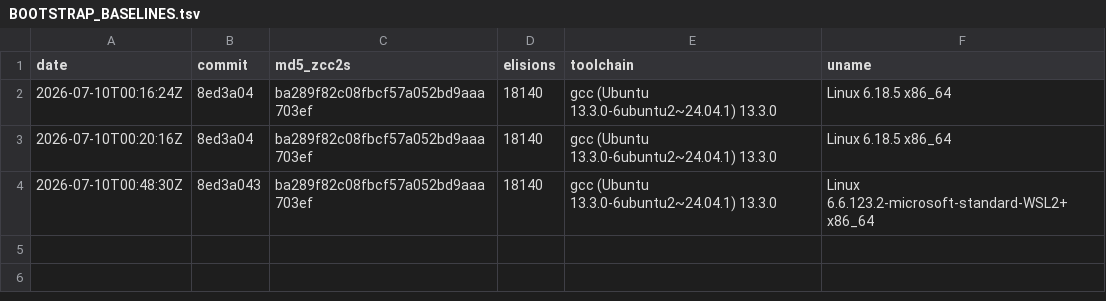
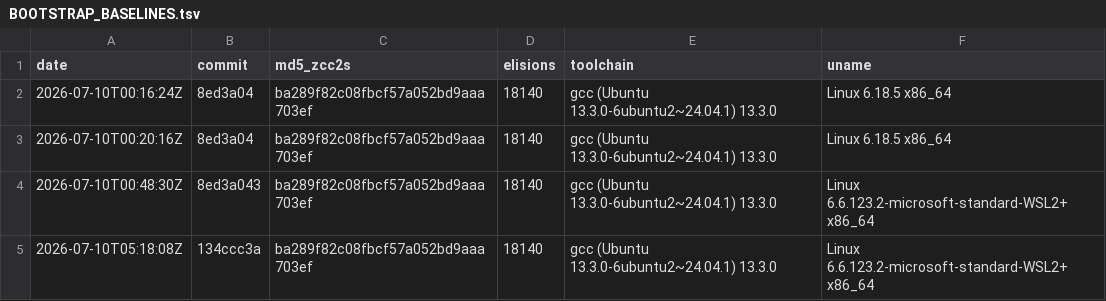
Before and after one commit to invariantzkaedi/zcc-bootstrap-compiler, a TSV file: BOOTSTRAP_BASELINES.tsv, drawn as a sheet.

Commit message:
chore(ledger): pin commit SHA width and update status baseline
Goal:    Pin commit SHA length to 8 characters in log_bootstrap_hash.sh and update ZCC_STATUS.md baseline.
Outcome: Pin --short=8 added in log_bootstrap_hash.sh and ZCC_STATUS.md baseline updated with the new GCC 13.3.0 WSL2/sandbox verified hash.

Root cause:
- Commit SHA abbreviation width varied depending on git core.abbrev config across environments.
- ZCC_STATUS.md duplicate baseline was stale and referenced the superseded d2f21eb5 hash.

Patch summary:
- scripts/log_bootstrap_hash.sh: Pinned git rev-parse short-option to --short=8.
- ZCC_STATUS.md: Replaced stale d2f21eb5 hash with the verified ba289f82 hash.
- BOOTSTRAP_BASELINES.tsv: Logged new entry under the pinned 8-character commit width.

Gate 1: PASS via bash scripts/log_bootstrap_hash.sh
(Appended new row and exited 0)

```diff
--- a/BOOTSTRAP_BASELINES.tsv
+++ b/BOOTSTRAP_BASELINES.tsv
@@ -4 +4,2 @@ date	commit	md5_zcc2s	elisions	toolchain	uname
 2026-07-10T00:48:30Z	8ed3a043	ba289f82c08fbcf57a052bd9aaa703ef	18140	gcc (Ubuntu 13.3.0-6ubuntu2~24.04.1) 13.3.0	Linux 6.6.123.2-microsoft-standard-WSL2+ x86_64
+2026-07-10T05:18:08Z	134ccc3a	ba289f82c08fbcf57a052bd9aaa703ef	18140	gcc (Ubuntu 13.3.0-6ubuntu2~24.04.1) 13.3.0	Linux 6.6.123.2-microsoft-standard-WSL2+ x86_64
```
Also changed, not shown: 2 other files.
